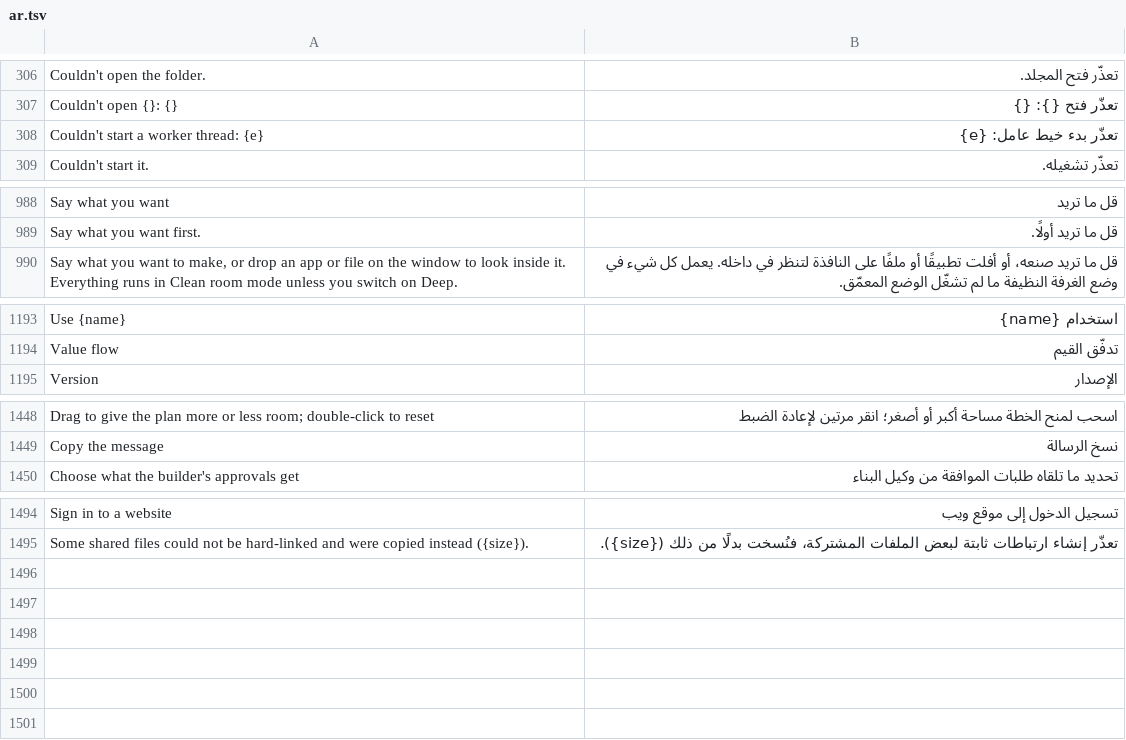
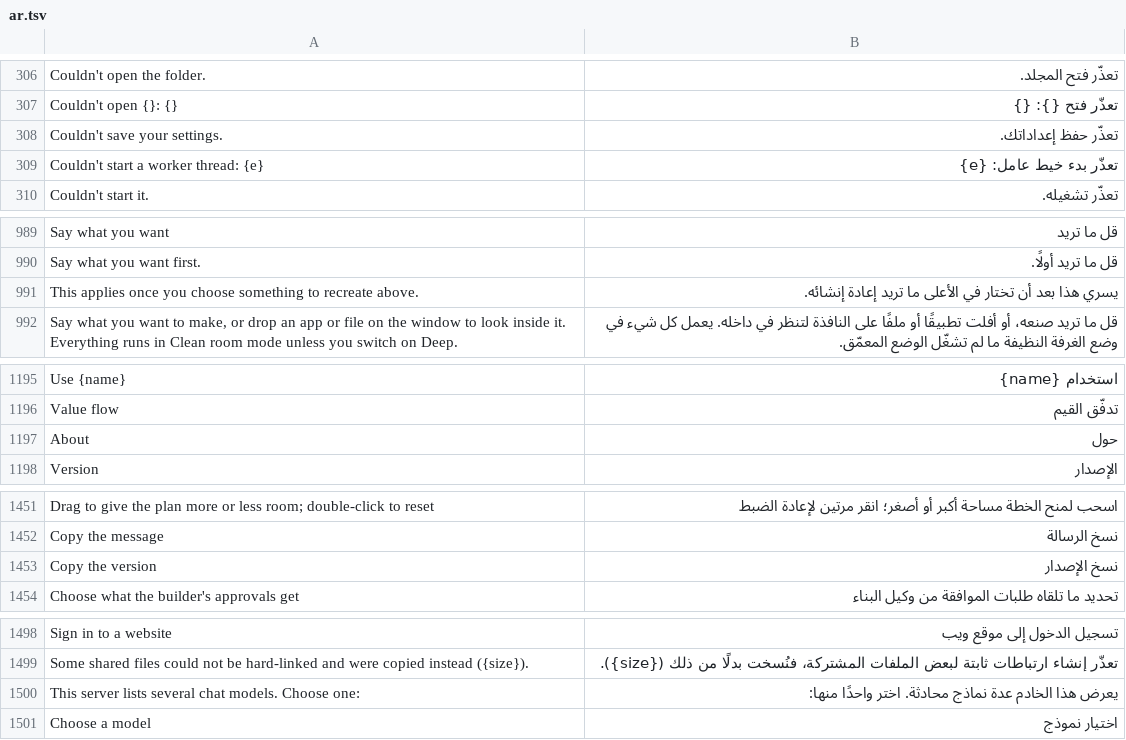
Before and after one commit to Jp25rocko/Craft-Anythinf, a TSV file: crates/ui-egui/src/i18n/ar.tsv, drawn as a sheet; only a part is shown, gaps mark what is left out; the diff names each change by its address in the sheet, - before the commit and + after, or states it on an @@ line.

Commit message:
Translate main's new Settings and Make strings into Arabic, and keep the Simple / Advanced switch at the row's end (R2.9)

```diff
--- a/crates/ui-egui/src/i18n/ar.tsv
+++ b/crates/ui-egui/src/i18n/ar.tsv
+row 308: Couldn't save your settings. | تعذّر حفظ إعداداتك.
+row 991: This applies once you choose something to recreate above. | يسري هذا بعد أن تختار في الأعلى ما تريد إعادة إنشائه.
+row 1197: About | حول
+row 1453: Copy the version | نسخ الإصدار
+row 1500: This server lists several chat models. Choose one: | يعرض هذا الخادم عدة نماذج محادثة. اختر واحدًا منها:
+row 1501: Choose a model | اختيار نموذج
```
Also changed, not shown: 2 other files.
